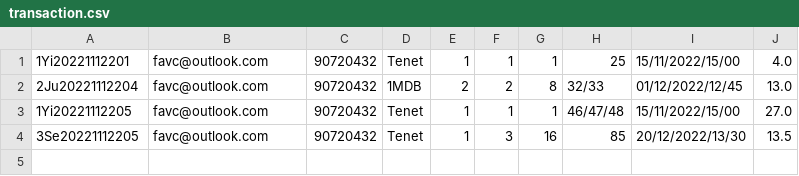
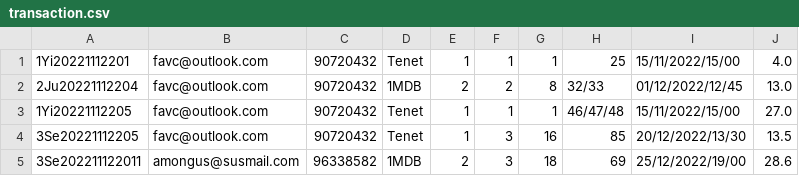
Before and after one commit to StephG99/SC2002-Project, a CSV file: SC2002MovieApp/src/Database/transaction.csv, drawn as a sheet.

```diff
--- a/SC2002MovieApp/src/Database/transaction.csv
+++ b/SC2002MovieApp/src/Database/transaction.csv
@@ -4 +4,2 @@
 3Se20221112205,favc@outlook.com,90720432,Tenet,1,3,16,85,20/12/2022/13/30,13.5
+3Se202211122011,amongus@susmail.com,96338582,1MDB,2,3,18,69,25/12/2022/19/00,28.6
```
Also changed, not shown: SC2002MovieApp/src/Database/showSeat.csv.
